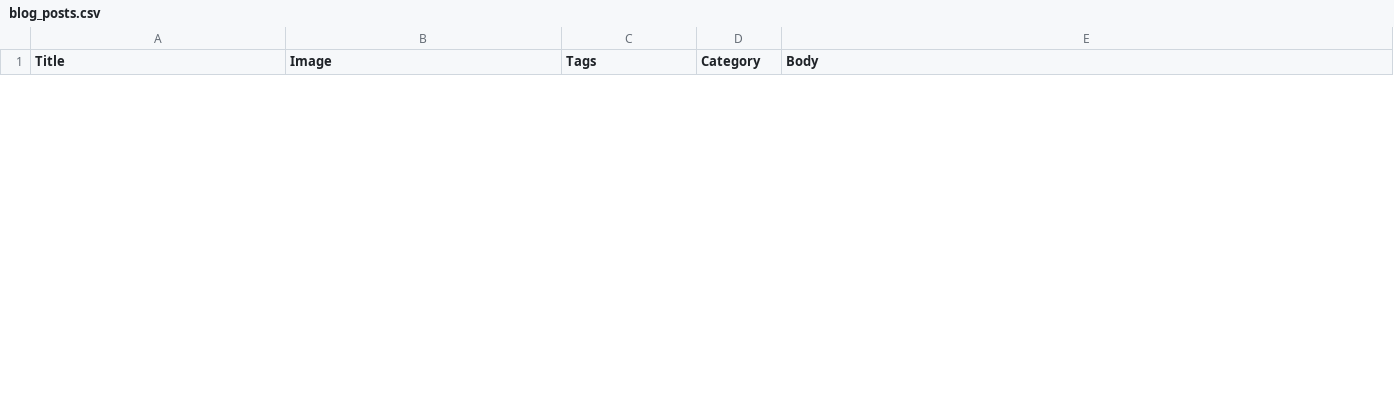
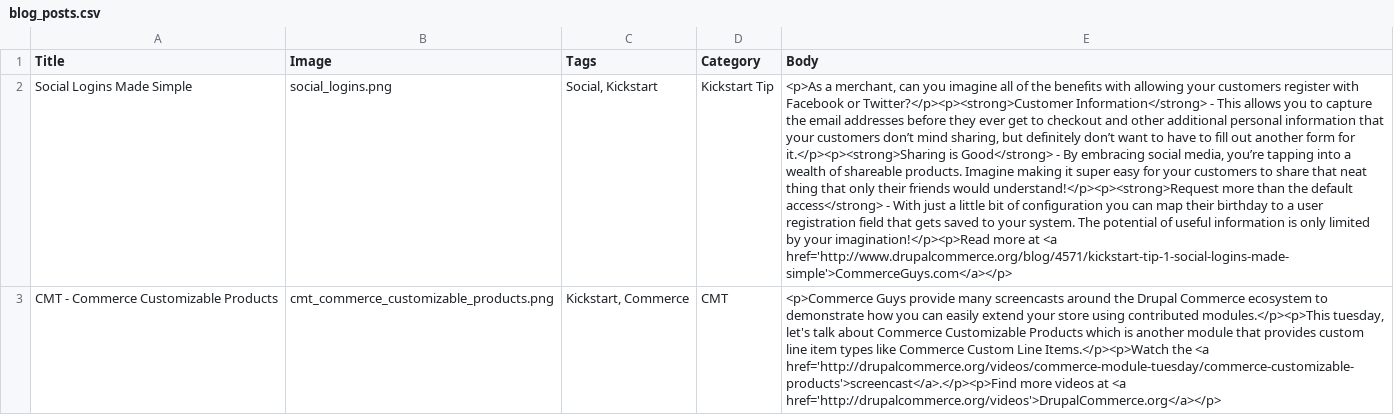
Before and after one commit to commerceguys/commerce_kickstart, a CSV file: modules/commerce_kickstart/commerce_kickstart_blog/import/blog_posts.csv, drawn as a sheet; only a part is shown; the diff covers the shown part only; the diff names each change by its address in the sheet, - before the commit and + after, or states it on an @@ line.

Commit message:
Translate the blog posts for non-latin speakers...
Change-Id: I4b891a0295567b768760f474f639e15f1ce89447
Reviewed-on: https://code.drupalcommerce.org/590
Tested-by: Jenkins <jenkins@commerceguys.com>
Reviewed-by: Jonathan Sacksick <jonathan.sacksick@gmail.com>

```diff
--- a/modules/commerce_kickstart/commerce_kickstart_blog/import/blog_posts.csv
+++ b/modules/commerce_kickstart/commerce_kickstart_blog/import/blog_posts.csv
+row 2: Social Logins Made Simple | social_logins.png | Social, Kickstart | Kickstart Tip | <p>As a merchant, can you imagine all of the benefits with allowing your customers register with Facebook or Twitter?</p><p><strong>Customer Information</strong> - This allows you to capture the email addresses before they ever get to checkout and other additional personal information that your customers don’t mind sharing, but definitely don’t want to have to fill out another form for it.</p><p><strong>Sharing is Good</strong> - By embracing social media, you’re tapping into a wealth of shareable products. Imagine making it super easy for your customers to share that neat thing that only their friends would understand!</p><p><strong>Request more than the default access</strong> - With just a little bit of configuration you can map their birthday to a user registration field that gets saved to your system. The potential of useful information is only limited by your imagination!</p><p>Read more at <a href='http://www.drupalcommerce.org/blog/4571/kickstart-tip-1-social-logins-made-simple'>CommerceGuys.com</a></p>
+row 3: CMT - Commerce Customizable Products | cmt_commerce_customizable_products.png | Kickstart, Commerce | CMT | <p>Commerce Guys provide many screencasts around the Drupal Commerce ecosystem to demonstrate how you can easily extend your store using contributed modules.</p><p>This tuesday, let's talk about Commerce Customizable Products which is another module that provides custom line item types like Commerce Custom Line Items.</p><p>Watch the <a href='http://drupalcommerce.org/videos/commerce-module-tuesday/commerce-customizable-products'>screencast</a>.</p><p>Find more videos at <a href='http://drupalcommerce.org/videos'>DrupalCommerce.org</a></p>
```
Also changed, not shown: 2 removed rows elsewhere in this file, 5 other files.
